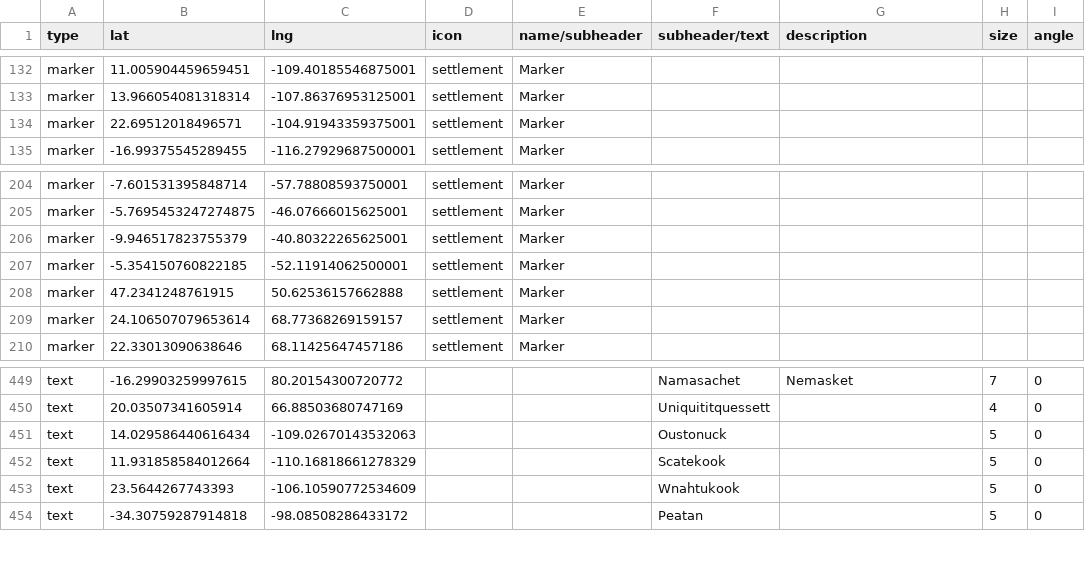
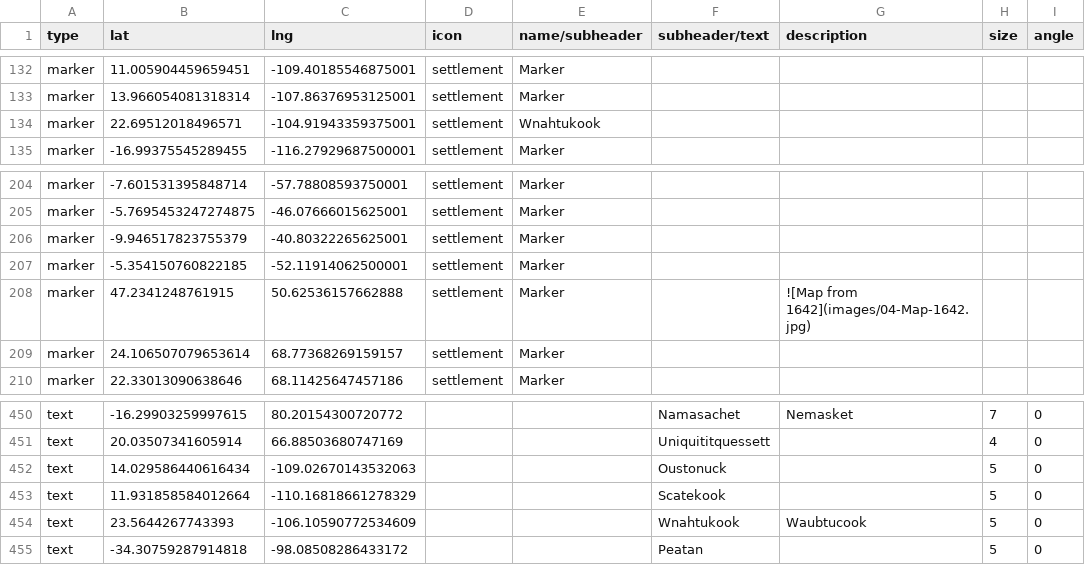
Before and after one commit to nativenewengland/map, a CSV file: data/features.csv, drawn as a sheet; only a part is shown, gaps mark what is left out; addresses are those after the commit; the diff covers the shown part only; the diff names each change by its address in the sheet, - before the commit and + after, or states it on an @@ line.

```diff
--- a/data/features.csv
+++ b/data/features.csv
-E134 (name/subheader): Marker
+E134 (name/subheader): Wnahtukook
-G208 (description): (empty)
+G208 (description): ![Map from 1642](images/04-Map-1642.jpg)
-G454 (description): (empty)
+G454 (description): Waubtucook
```
Also changed, not shown: 4 added rows and 7 edited cells elsewhere in this file.
